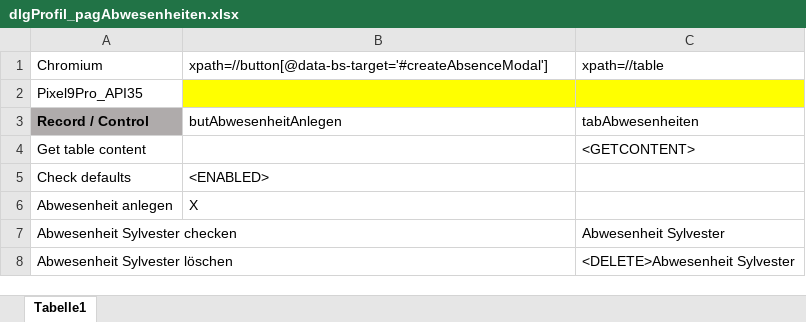
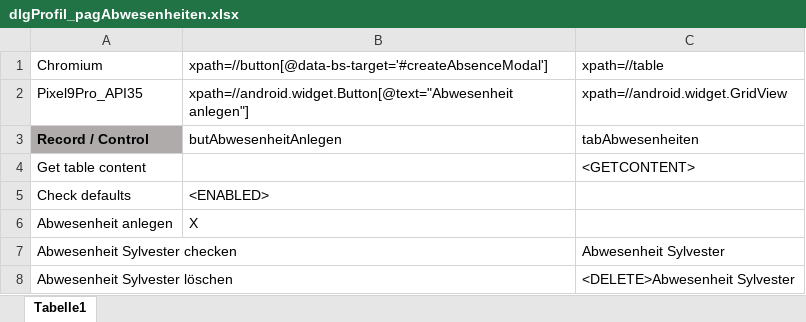
Before and after one commit to fargus68/OnTop, an Excel workbook: Data/Pages/dlgProfil_pagAbwesenheiten.xlsx, sheet Tabelle1, drawn as a sheet; values as stored, in another font and other column widths than the file's, no borders; charts and pictures not drawn; the diff names each change by its address in the sheet, - before the commit and + after, or states it on an @@ line.

```diff
--- a/Data/Pages/dlgProfil_pagAbwesenheiten.xlsx (sheet Tabelle1)
+++ b/Data/Pages/dlgProfil_pagAbwesenheiten.xlsx (sheet Tabelle1)
-B2: (empty)
+B2: xpath=//android.widget.Button[@text="Abwesenheit anlegen"]
-B2:C2 fill: #FFFF00
+B2:C2 fill: none
-C2: (empty)
+C2: xpath=//android.widget.GridView
```
Also changed, not shown: charts or pictures, Data/Dialogs/dlgProfil.xlsx, Data/Dialogs/popAbwesenheitAnlegen.xlsx, 7 other files.
